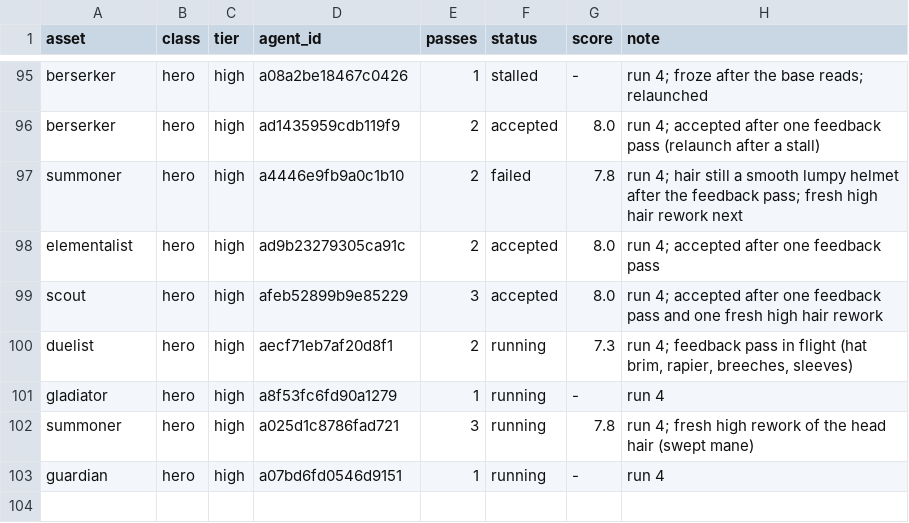
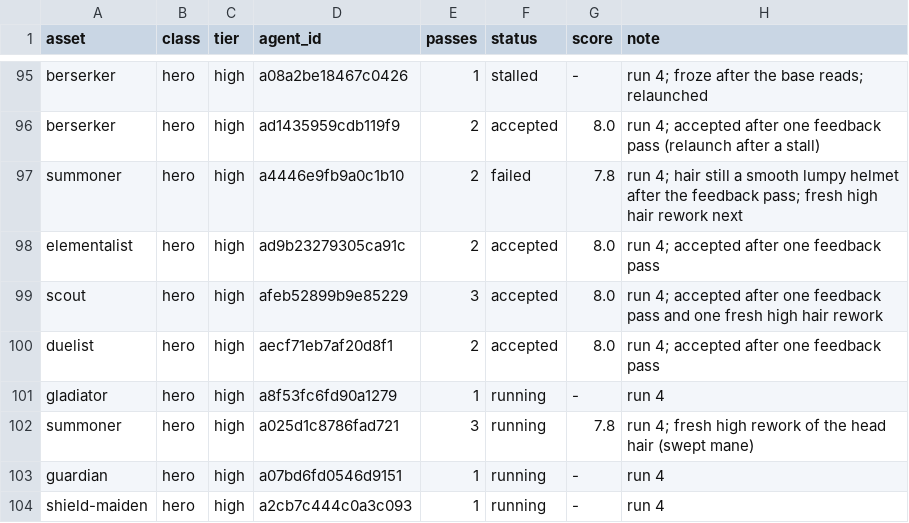
Before and after one commit to bodangren/advantage-forge, a TSV file: bench/sonnet/state.tsv, drawn as a sheet; only a part is shown, gaps mark what is left out.

```diff
--- a/bench/sonnet/state.tsv
+++ b/bench/sonnet/state.tsv
@@ -99,3 +99,3 @@ elementalist	hero	high	ad9b23279305ca91c	2	accepted	8.0	run 4; accepted after on
 scout	hero	high	afeb52899b9e85229	3	accepted	8.0	run 4; accepted after one feedback pass and one fresh high hair rework
-duelist	hero	high	aecf71eb7af20d8f1	2	running	7.3	run 4; feedback pass in flight (hat brim, rapier, breeches, sleeves)
+duelist	hero	high	aecf71eb7af20d8f1	2	accepted	8.0	run 4; accepted after one feedback pass
 gladiator	hero	high	a8f53fc6fd90a1279	1	running	-	run 4
@@ -103 +103,2 @@ summoner	hero	high	a025d1c8786fad721	3	running	7.8	run 4; fresh high rework of t
 guardian	hero	high	a07bd6fd0546d9151	1	running	-	run 4
+shield-maiden	hero	high	a2cb7c444c0a3c093	1	running	-	run 4
```
Also changed, not shown: bench/sonnet/log.tsv, 2 other files.
